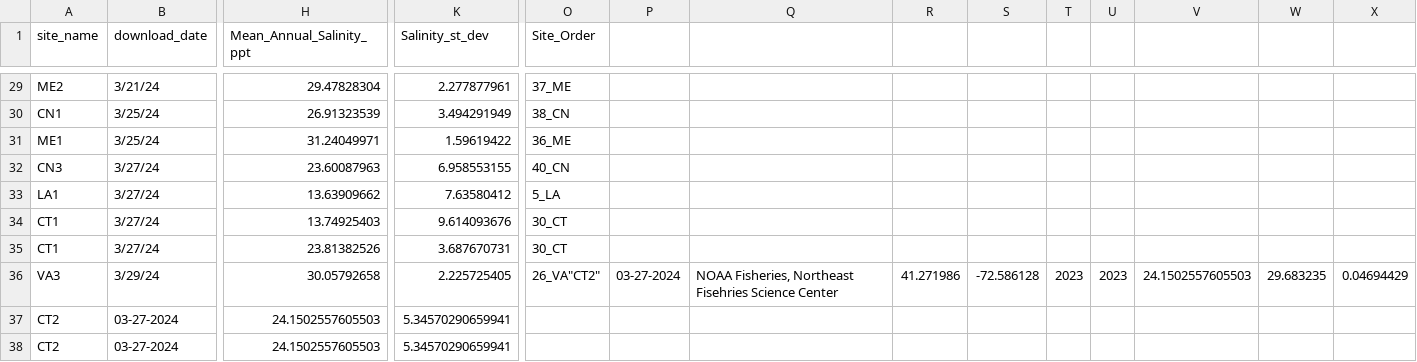
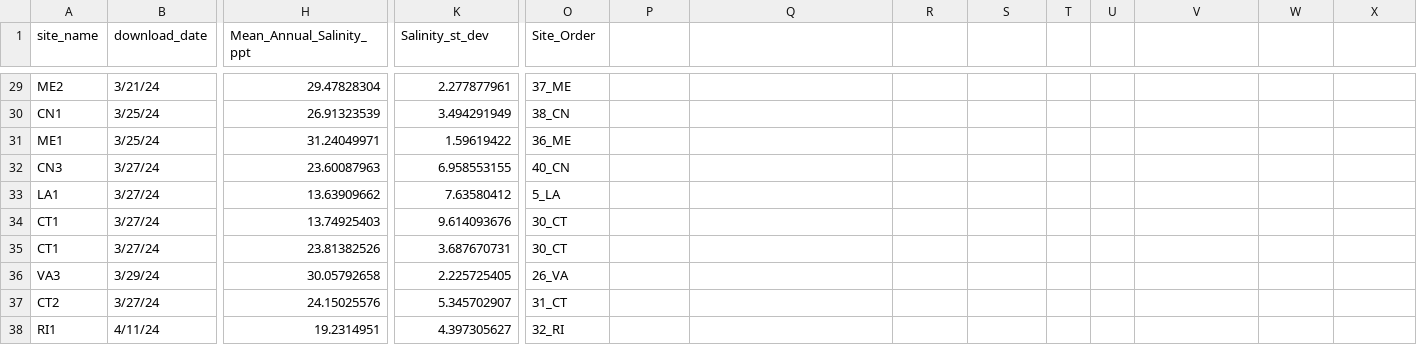
Before and after one commit to ModelValidationProgram/EasternOysterEnvData, a CSV file: 2022_SiteEnvironmentData/Seascape_Processed/seascape_salinity.csv, drawn as a sheet; only a part is shown, gaps mark what is left out; removed rows and columns are numbered as before the commit, all else as after; rows hold the shown columns only; the diff covers the shown part only; the diff names each change by its address in the sheet, - before the commit and + after, or states it on an @@ line.

Commit message:
add RI1 site
add RI1 site

```diff
--- a/2022_SiteEnvironmentData/Seascape_Processed/seascape_salinity.csv
+++ b/2022_SiteEnvironmentData/Seascape_Processed/seascape_salinity.csv
-O36 (Site_Order): 26_VA"CT2"
+O36 (Site_Order): 26_VA
-P36: 03-27-2024
+P36: (empty)
-Q36: NOAA Fisheries, Northeast Fisehries Science Center
+Q36: (empty)
-R36: 41.271986
+R36: (empty)
-S36: -72.586128
+S36: (empty)
-T36: 2023
+T36: (empty)
-U36: 2023
+U36: (empty)
-V36: 24.1502557605503
+V36: (empty)
-W36: 29.683235
+W36: (empty)
-X36: 0.04694429
+X36: (empty)
-B37 (download_date): 03-27-2024
+B37 (download_date): 3/27/24
-H37 (Mean_Annual_Salinity_ppt): 24.1502557605503
+H37 (Mean_Annual_Salinity_ppt): 24.15025576
-K37 (Salinity_st_dev): 5.34570290659941
+K37 (Salinity_st_dev): 5.345702907
-O37 (Site_Order): (empty)
+O37 (Site_Order): 31_CT
-row 38: CT2 | 03-27-2024 | 24.1502557605503 | 5.34570290659941
+row 38: RI1 | 4/11/24 | 19.2314951 | 4.397305627 | 32_RI
```
Also changed, not shown: 4 edited cells elsewhere in this file, 2022_SiteEnvironmentData/Seascape_Processed/seascape_temperature.csv, 38 other files.
